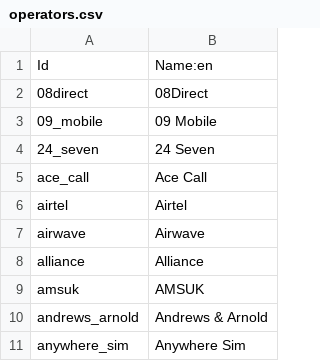
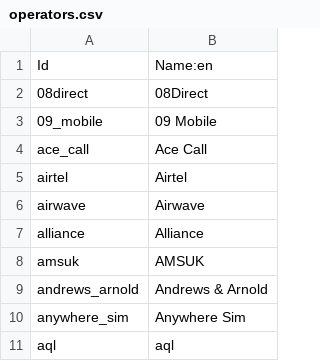
Before and after one commit to ronanj2/libphonenumber-csharp, a CSV file: resources/metadata/44/operators.csv, drawn as a sheet; only a part is shown; the shorter side is filled out with more unchanged rows.

```diff
--- a/resources/metadata/44/operators.csv
+++ b/resources/metadata/44/operators.csv
@@ -3,3 +3,2 @@ Id                       ; Name:en
 09_mobile                ; "09 Mobile"
-24_seven                 ; "24 Seven"
 ace_call                 ; "Ace Call"
```
Also changed, not shown: resources/metadata/33/ranges.csv, resources/metadata/40/ranges.csv, 22 other files.
